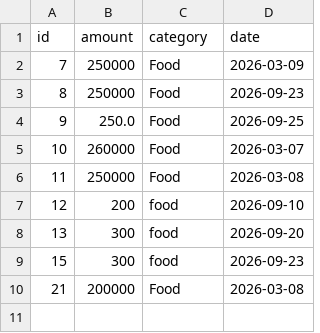
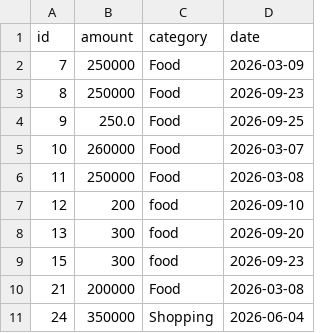
Before and after one commit to MatinKordloo/Personal_Finance_Tracker, a CSV file: data/expense.csv, drawn as a sheet; the diff names each change by its address in the sheet, - before the commit and + after, or states it on an @@ line.

```diff
--- a/data/expense.csv
+++ b/data/expense.csv
+row 11: 24 | 350000 | Shopping | 2026-06-04
```
Also changed, not shown: 5 other files.
